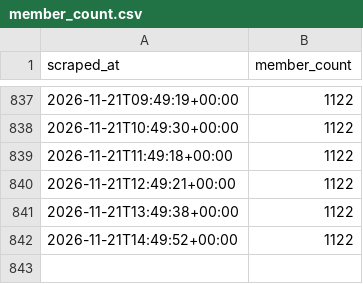
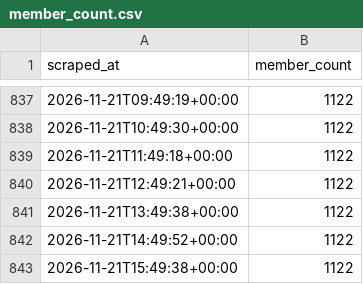
Before and after one commit to 40SAR-Data-Team/BdeAnnivVirtChallenge, a CSV file: backend/members/member_count.csv, drawn as a sheet; only a part is shown, gaps mark what is left out.

```diff
--- a/backend/members/member_count.csv
+++ b/backend/members/member_count.csv
@@ -842 +842,2 @@ scraped_at,member_count
 2026-11-21T14:49:52+00:00,1122
+2026-11-21T15:49:38+00:00,1122
```
Also changed, not shown: 3 other files.
